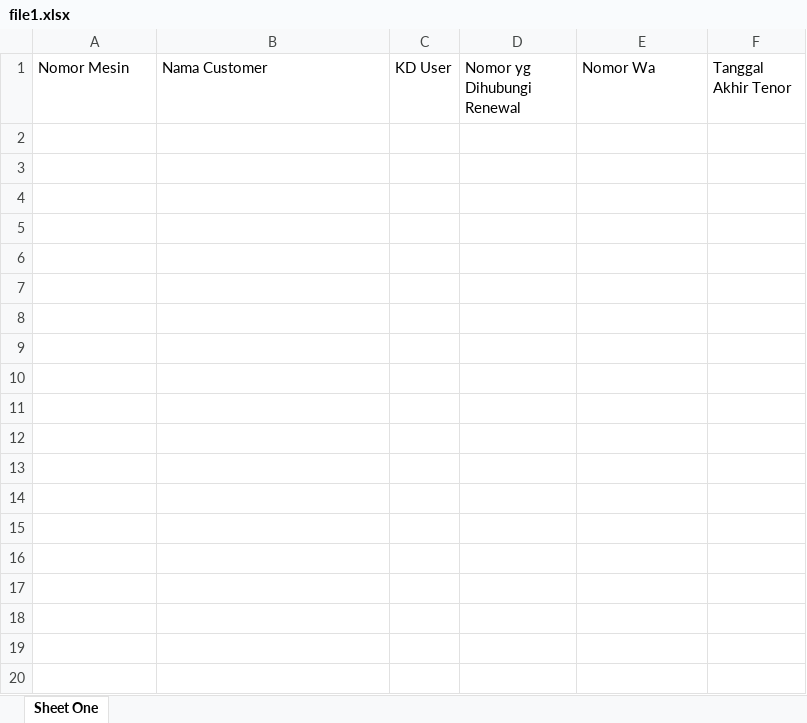
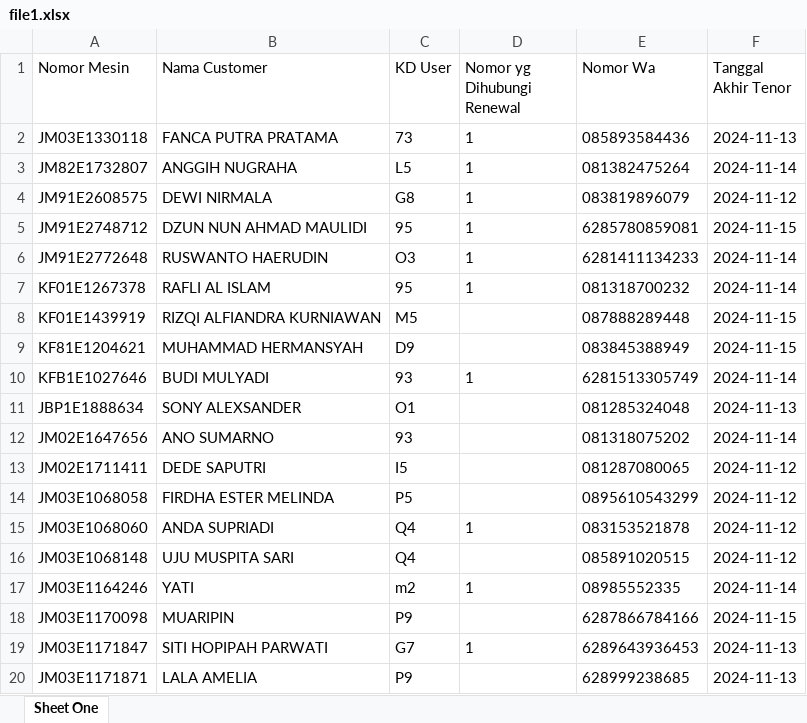
Before and after one commit to Rahmat-Afriyadi/wkm-api, an Excel workbook: file1.xlsx, sheet Sheet One, drawn as a sheet; only a part is shown; values as stored, in another font and other column widths than the file's, no borders; the diff covers the shown part only; the diff names each change by its address in the sheet, - before the commit and + after, or states it on an @@ line.

```diff
--- a/file1.xlsx (sheet Sheet One)
+++ b/file1.xlsx (sheet Sheet One)
+row 2: JM03E1330118 | FANCA PUTRA PRATAMA | 73 | 1 | 085893584436 | 2024-11-13
+row 3: JM82E1732807 | ANGGIH NUGRAHA | L5 | 1 | 081382475264 | 2024-11-14
+row 4: JM91E2608575 | DEWI NIRMALA | G8 | 1 | 083819896079 | 2024-11-12
+row 5: JM91E2748712 | DZUN NUN AHMAD MAULIDI | 95 | 1 | 6285780859081 | 2024-11-15
+row 6: JM91E2772648 | RUSWANTO HAERUDIN | O3 | 1 | 6281411134233 | 2024-11-14
+row 7: KF01E1267378 | RAFLI AL ISLAM | 95 | 1 | 081318700232 | 2024-11-14
+row 8: KF01E1439919 | RIZQI ALFIANDRA KURNIAWAN | M5 |  | 087888289448 | 2024-11-15
+row 9: KF81E1204621 | MUHAMMAD HERMANSYAH | D9 |  | 083845388949 | 2024-11-15
+row 10: KFB1E1027646 | BUDI MULYADI | 93 | 1 | 6281513305749 | 2024-11-14
+row 11: JBP1E1888634 | SONY ALEXSANDER | O1 |  | 081285324048 | 2024-11-13
+row 12: JM02E1647656 | ANO SUMARNO | 93 |  | 081318075202 | 2024-11-14
+row 13: JM02E1711411 | DEDE SAPUTRI | I5 |  | 081287080065 | 2024-11-12
+row 14: JM03E1068058 | FIRDHA ESTER MELINDA | P5 |  | 0895610543299 | 2024-11-12
+row 15: JM03E1068060 | ANDA SUPRIADI | Q4 | 1 | 083153521878 | 2024-11-12
+row 16: JM03E1068148 | UJU MUSPITA SARI | Q4 |  | 085891020515 | 2024-11-12
+row 17: JM03E1164246 | YATI | m2 | 1 | 08985552335 | 2024-11-14
+row 18: JM03E1170098 | MUARIPIN | P9 |  | 6287866784166 | 2024-11-15
+row 19: JM03E1171847 | SITI HOPIPAH PARWATI | G7 | 1 | 6289643936453 | 2024-11-13
+row 20: JM03E1171871 | LALA AMELIA | P9 |  | 628999238685 | 2024-11-13
```
Also changed, not shown: 142 added rows elsewhere in this sheet, file-report-asuransi.xlsx, 9 other files.
